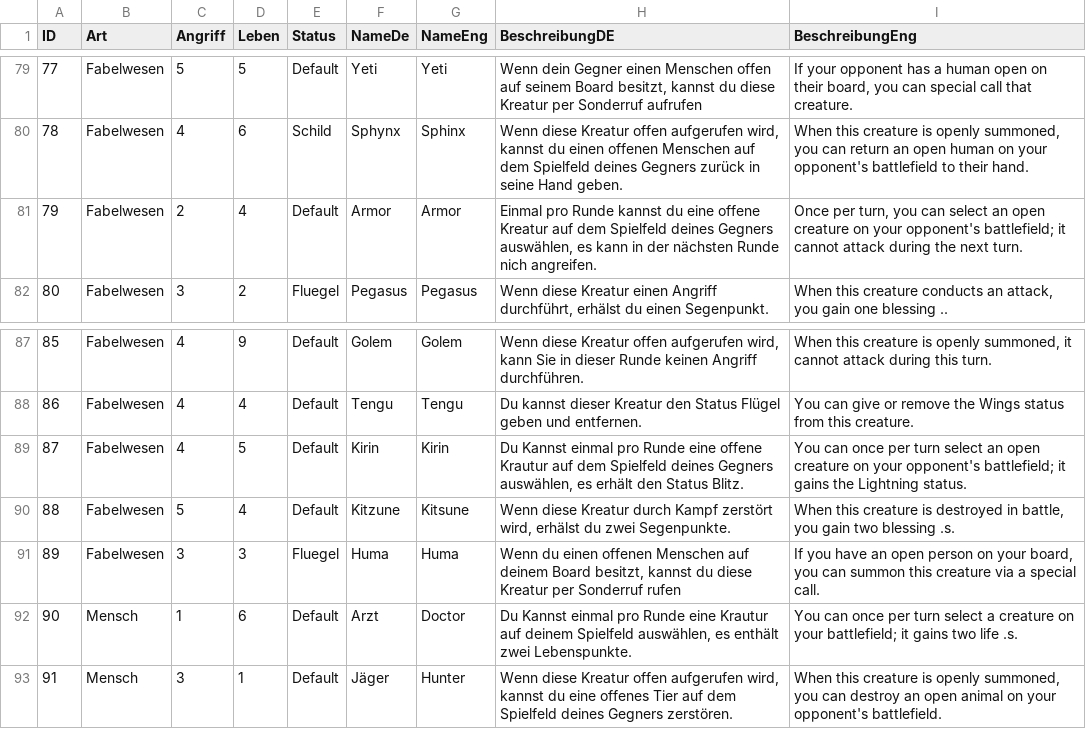
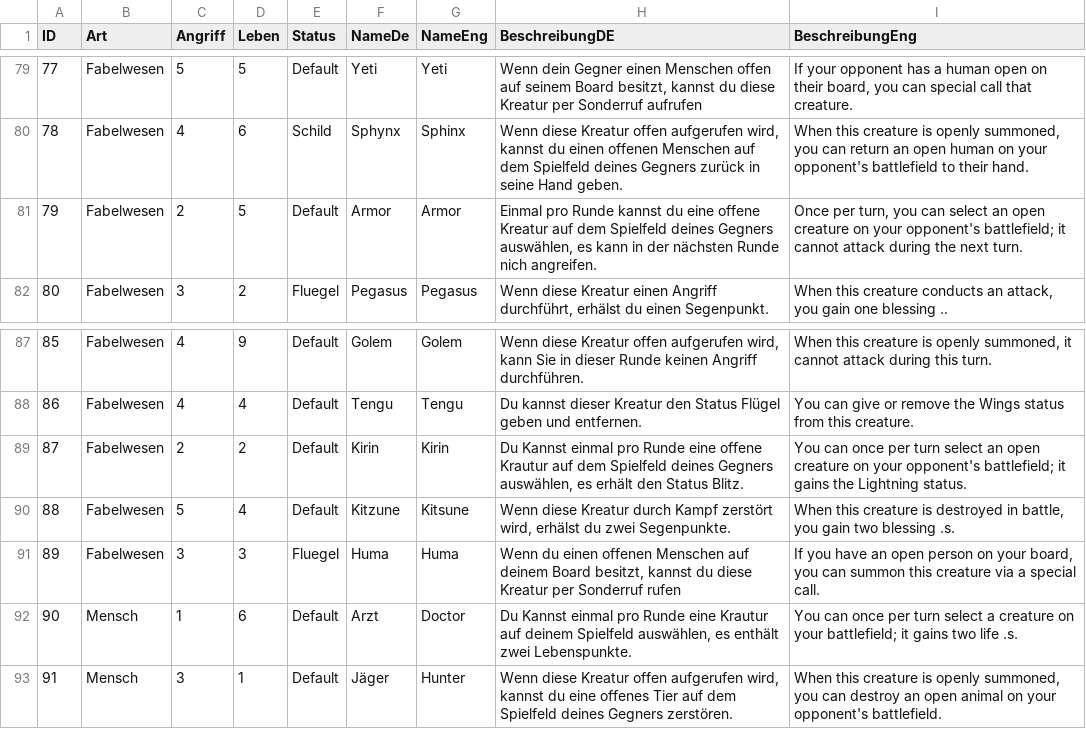
Before and after one commit to memodrs/cab-demov1, a CSV file: src/main/resources/cards/kreaturen.csv, drawn as a sheet; only a part is shown, gaps mark what is left out.

```diff
--- a/src/main/resources/cards/kreaturen.csv
+++ b/src/main/resources/cards/kreaturen.csv
@@ -80,3 +80,3 @@
 78;Fabelwesen;4;6;Schild;Sphynx;Sphinx;Wenn diese Kreatur offen aufgerufen wird, kannst du einen offenen Menschen auf dem Spielfeld deines Gegners zurück in seine Hand geben.;When this creature is openly summoned, you can return an open human on your opponent's battlefield to their hand.
-79;Fabelwesen;2;4;Default;Armor;Armor;Einmal pro Runde kannst du eine offene Kreatur auf dem Spielfeld deines Gegners auswählen, es kann in der nächsten Runde nich angreifen.;"Once per turn, you can select an open creature on your opponent's battlefield; it cannot attack during the next turn."
+79;Fabelwesen;2;5;Default;Armor;Armor;Einmal pro Runde kannst du eine offene Kreatur auf dem Spielfeld deines Gegners auswählen, es kann in der nächsten Runde nich angreifen.;"Once per turn, you can select an open creature on your opponent's battlefield; it cannot attack during the next turn."
 80;Fabelwesen;3;2;Fluegel;Pegasus;Pegasus;Wenn diese Kreatur einen Angriff durchführt, erhälst du einen Segenpunkt.;When this creature conducts an attack, you gain one blessing ..
@@ -88,3 +88,3 @@
 86;Fabelwesen;4;4;Default;Tengu;Tengu;Du kannst dieser Kreatur den Status Flügel geben und entfernen.;You can give or remove the Wings status from this creature.
-87;Fabelwesen;4;5;Default;Kirin;Kirin;Du Kannst einmal pro Runde eine offene Krautur auf dem Spielfeld deines Gegners auswählen, es erhält den Status Blitz.;"You can once per turn select an open creature on your opponent's battlefield; it gains the Lightning status."
+87;Fabelwesen;2;2;Default;Kirin;Kirin;Du Kannst einmal pro Runde eine offene Krautur auf dem Spielfeld deines Gegners auswählen, es erhält den Status Blitz.;"You can once per turn select an open creature on your opponent's battlefield; it gains the Lightning status."
 88;Fabelwesen;5;4;Default;Kitzune;Kitsune;Wenn diese Kreatur durch Kampf zerstört wird, erhälst du zwei Segenpunkte.;When this creature is destroyed in battle, you gain two blessing .s.
```
Also changed, not shown: 1 other file.
